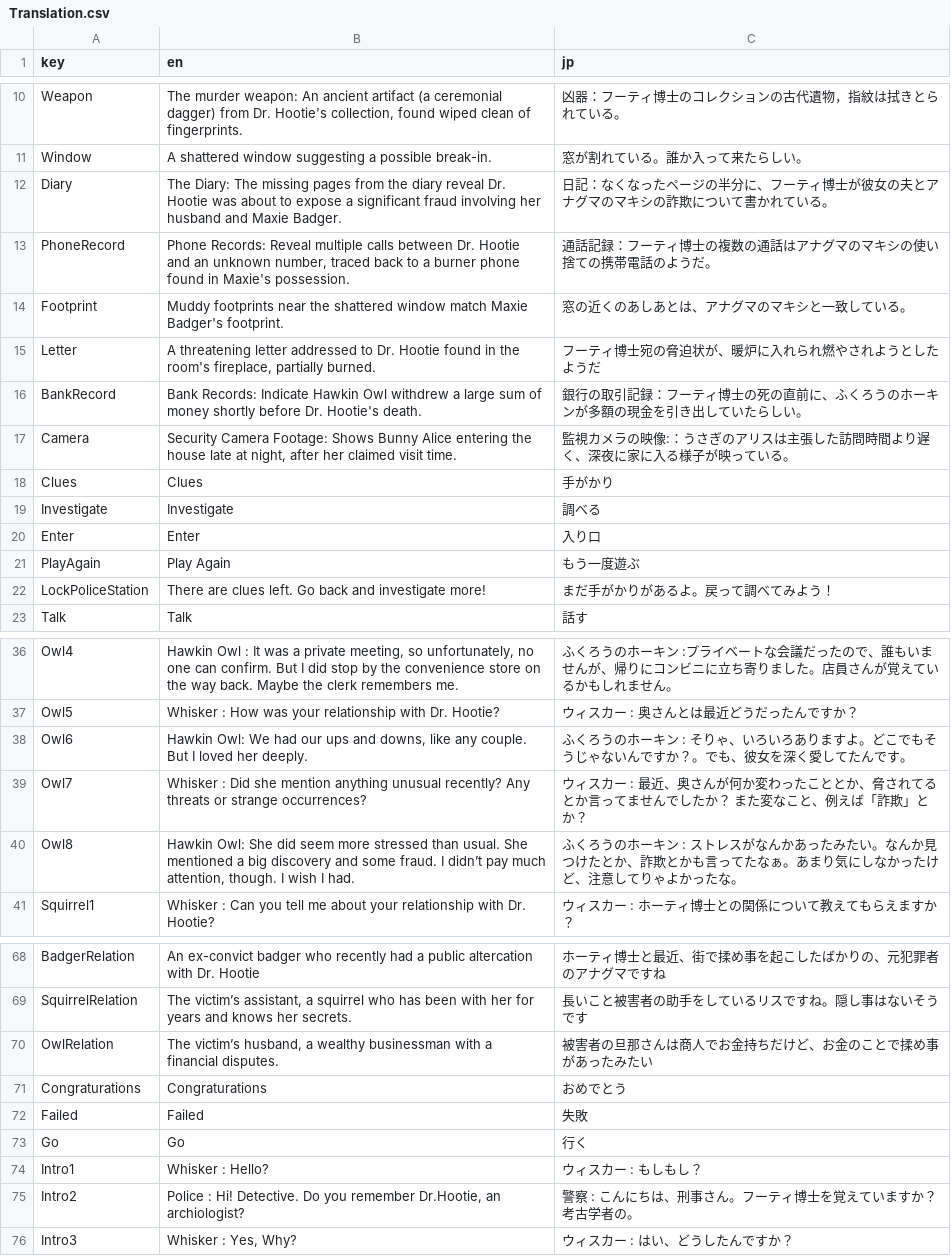
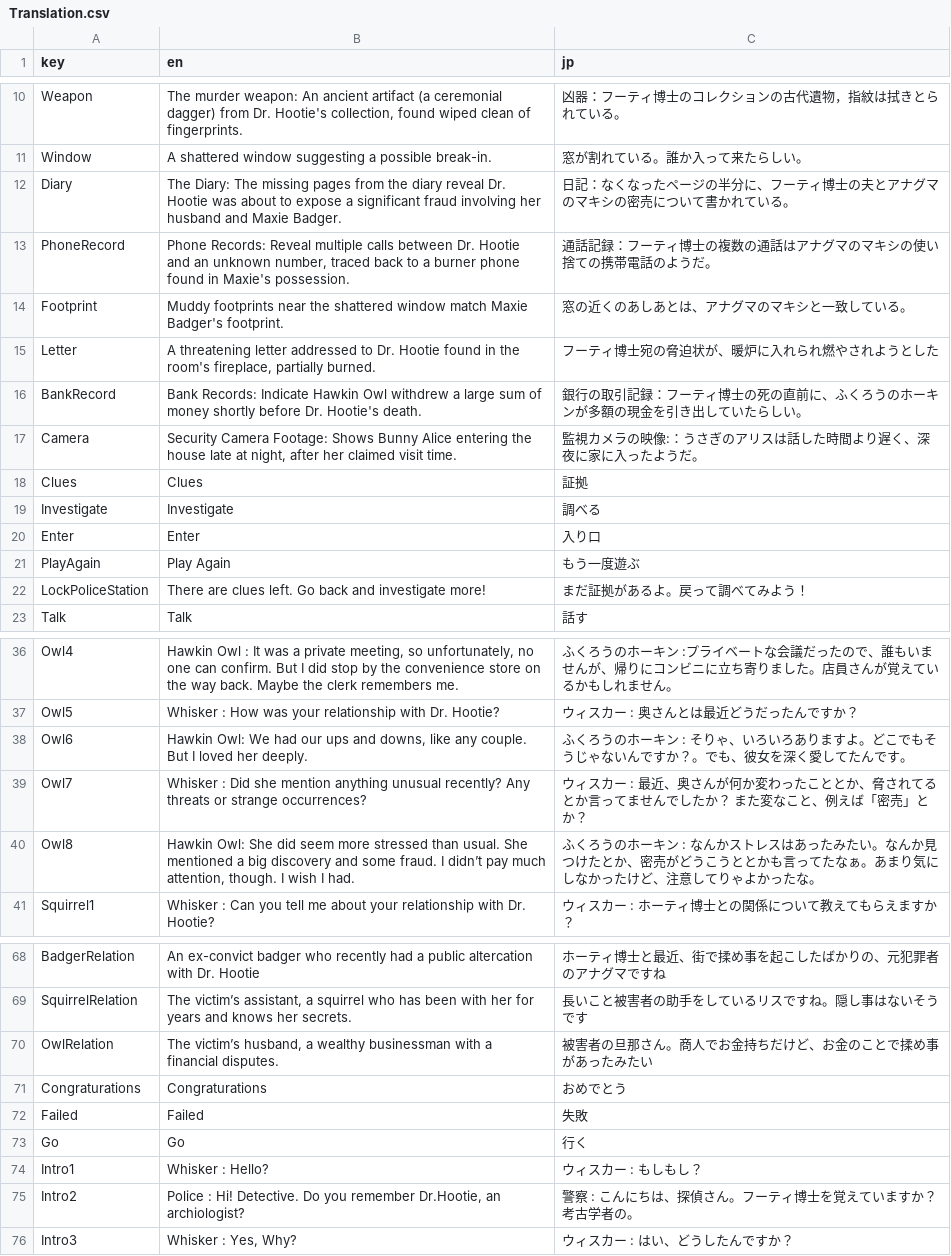
Before and after one commit to NxmNile/WhiskerTheDetective_GodotVersion, a CSV file: Translation.csv, drawn as a sheet; only a part is shown, gaps mark what is left out; the diff covers the shown part only.

```diff
--- a/Translation.csv
+++ b/Translation.csv
@@ -11,9 +11,9 @@ Weapon,"The murder weapon: An ancient artifact (a ceremonial dagger) from Dr. Ho
 Window,A shattered window suggesting a possible break-in.,窓が割れている。誰か入って来たらしい。
-Diary,The Diary: The missing pages from the diary reveal Dr. Hootie was about to expose a significant fraud involving her husband and Maxie Badger.,日記：なくなったページの半分に、フーティ博士が彼女の夫とアナグマのマキシの詐欺について書かれている。
+Diary,The Diary: The missing pages from the diary reveal Dr. Hootie was about to expose a significant fraud involving her husband and Maxie Badger.,日記：なくなったページの半分に、フーティ博士の夫とアナグマのマキシの密売について書かれている。
 PhoneRecord,"Phone Records: Reveal multiple calls between Dr. Hootie and an unknown number, traced back to a burner phone found in Maxie's possession.",通話記録：フーティ博士の複数の通話はアナグマのマキシの使い捨ての携帯電話のようだ。
 Footprint,Muddy footprints near the shattered window match Maxie Badger's footprint.,窓の近くのあしあとは、アナグマのマキシと一致している。
-Letter,"A threatening letter addressed to Dr. Hootie found in the room's fireplace, partially burned.",フーティ博士宛の脅迫状が、暖炉に入れられ燃やされようとしたようだ
+Letter,"A threatening letter addressed to Dr. Hootie found in the room's fireplace, partially burned.",フーティ博士宛の脅迫状が、暖炉に入れられ燃やされようとした
 BankRecord,Bank Records: Indicate Hawkin Owl withdrew a large sum of money shortly before Dr. Hootie's death.,銀行の取引記録：フーティ博士の死の直前に、ふくろうのホーキンが多額の現金を引き出していたらしい。
-Camera,"Security Camera Footage: Shows Bunny Alice entering the house late at night, after her claimed visit time.",監視カメラの映像:：うさぎのアリスは主張した訪問時間より遅く、深夜に家に入る様子が映っている。
-Clues,Clues,手がかり
+Camera,"Security Camera Footage: Shows Bunny Alice entering the house late at night, after her claimed visit time.",監視カメラの映像:：うさぎのアリスは話した時間より遅く、深夜に家に入ったようだ。
+Clues,Clues,証拠
 Investigate,Investigate,調べる
@@ -21,3 +21,3 @@ Enter,Enter,入り口
 PlayAgain,Play Again,もう一度遊ぶ
-LockPoliceStation,There are clues left. Go back and investigate more!,まだ手がかりがあるよ。戻って調べてみよう！
+LockPoliceStation,There are clues left. Go back and investigate more!,まだ証拠があるよ。戻って調べてみよう！
 Talk,Talk,話す
@@ -38,4 +38,4 @@ Owl5,Whisker : How was your relationship with Dr. Hootie?,ウィスカー : 奥
 Owl6,"Hawkin Owl: We had our ups and downs, like any couple. But I loved her deeply.",ふくろうのホーキン  : そりゃ、いろいろありますよ。どこでもそうじゃないんですか？。でも、彼女を深く愛してたんです。
-Owl7,Whisker : Did she mention anything unusual recently? Any threats or strange occurrences?,ウィスカー : 最近、奥さんが何か変わったこととか、脅されてるとか言ってませんでしたか？　また変なこと、例えば「詐欺」とか？
-Owl8,"Hawkin Owl: She did seem more stressed than usual. She mentioned a big discovery and some fraud. I didn’t pay much attention, though. I wish I had.",ふくろうのホーキン : ストレスがなんかあったみたい。なんか見つけたとか、詐欺とかも言ってたなぁ。あまり気にしなかったけど、注意してりゃよかったな。
+Owl7,Whisker : Did she mention anything unusual recently? Any threats or strange occurrences?,ウィスカー : 最近、奥さんが何か変わったこととか、脅されてるとか言ってませんでしたか？　また変なこと、例えば「密売」とか？
+Owl8,"Hawkin Owl: She did seem more stressed than usual. She mentioned a big discovery and some fraud. I didn’t pay much attention, though. I wish I had.",ふくろうのホーキン : なんかストレスはあったみたい。なんか見つけたとか、密売がどうこうととかも言ってたなぁ。あまり気にしなかったけど、注意してりゃよかったな。
 Squirrel1,Whisker : Can you tell me about your relationship with Dr. Hootie?,ウィスカー : ホーティ博士との関係について教えてもらえますか？
@@ -69,3 +69,3 @@ BadgerRelation,An ex-convict badger who recently had a public altercation with D
 SquirrelRelation,"The victim’s assistant, a squirrel who has been with her for years and knows her secrets.",長いこと被害者の助手をしているリスですね。隠し事はないそうです
-OwlRelation,"The victim’s husband, a wealthy businessman with a financial disputes.",被害者の旦那さんは商人でお金持ちだけど、お金のことで揉め事があったみたい
+OwlRelation,"The victim’s husband, a wealthy businessman with a financial disputes.",被害者の旦那さん。商人でお金持ちだけど、お金のことで揉め事があったみたい
 Congraturations,Congraturations,おめでとう
@@ -74,3 +74,3 @@ Go,Go,行く
 Intro1,Whisker : Hello?,ウィスカー : もしもし？
-Intro2,"Police : Hi! Detective. Do you remember Dr.Hootie, an archiologist?",警察 : こんにちは、刑事さん。フーティ博士を覚えていますか？考古学者の。
+Intro2,"Police : Hi! Detective. Do you remember Dr.Hootie, an archiologist?",警察 : こんにちは、探偵さん。フーティ博士を覚えていますか？考古学者の。
 Intro3,"Whisker : Yes, Why?",ウィスカー : はい、どうしたんですか？
```
Also changed, not shown: 1 edited cell elsewhere in this file, 15 other files.
